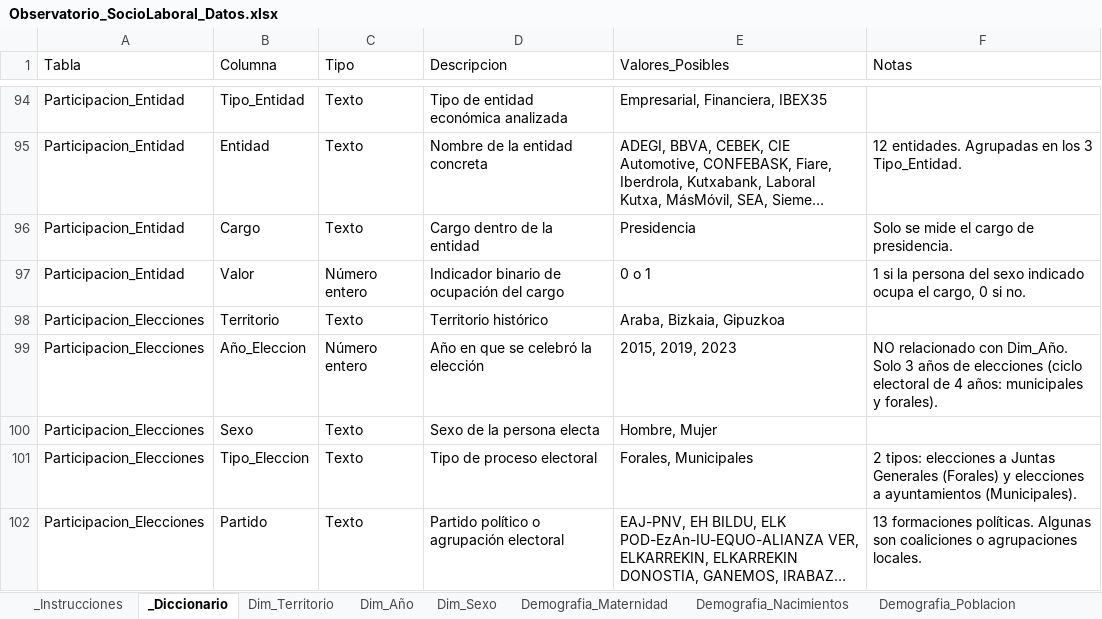
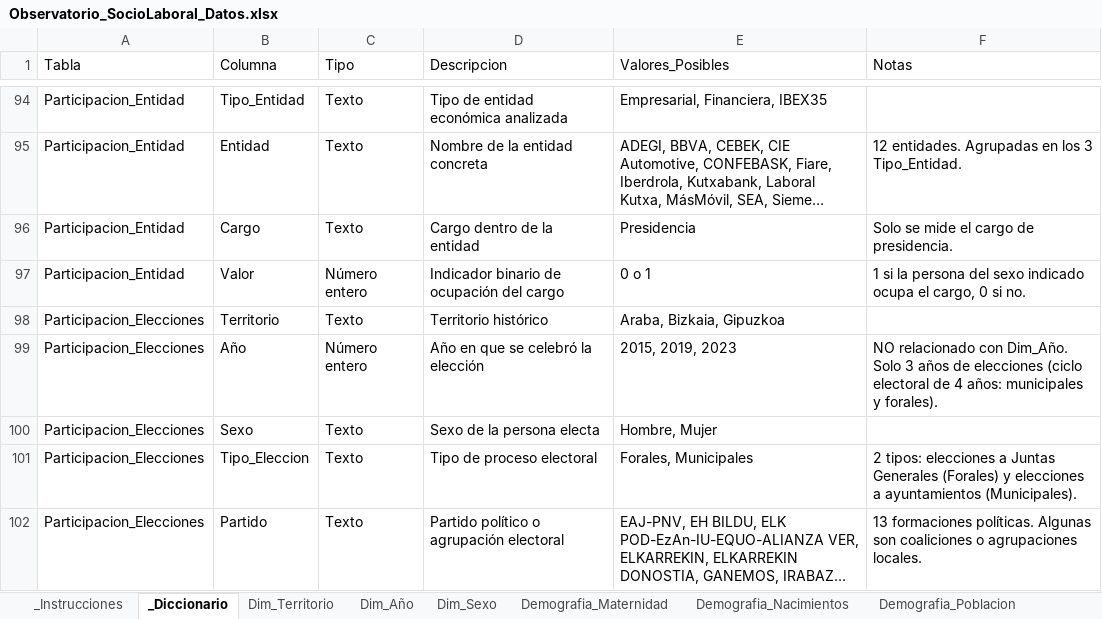
Before and after one commit to mariaruizsanchez/agente-observatorio, an Excel workbook: Observatorio_SocioLaboral_Datos.xlsx, sheet _Diccionario, drawn as a sheet; only a part is shown, gaps mark what is left out; long unchanged cells end in …; values as stored, in another font and other column widths than the file's, no borders; table styles not drawn; the diff names each change by its address in the sheet, - before the commit and + after, or states it on an @@ line.

Commit message:
Actualizar datos del Excel y corregir el script de carga

```diff
--- a/Observatorio_SocioLaboral_Datos.xlsx (sheet _Diccionario)
+++ b/Observatorio_SocioLaboral_Datos.xlsx (sheet _Diccionario)
-B99 (Columna): Año_Eleccion
+B99 (Columna): Año
```
Also changed, not shown: sheet Participacion_Elecciones, 1 other file.
